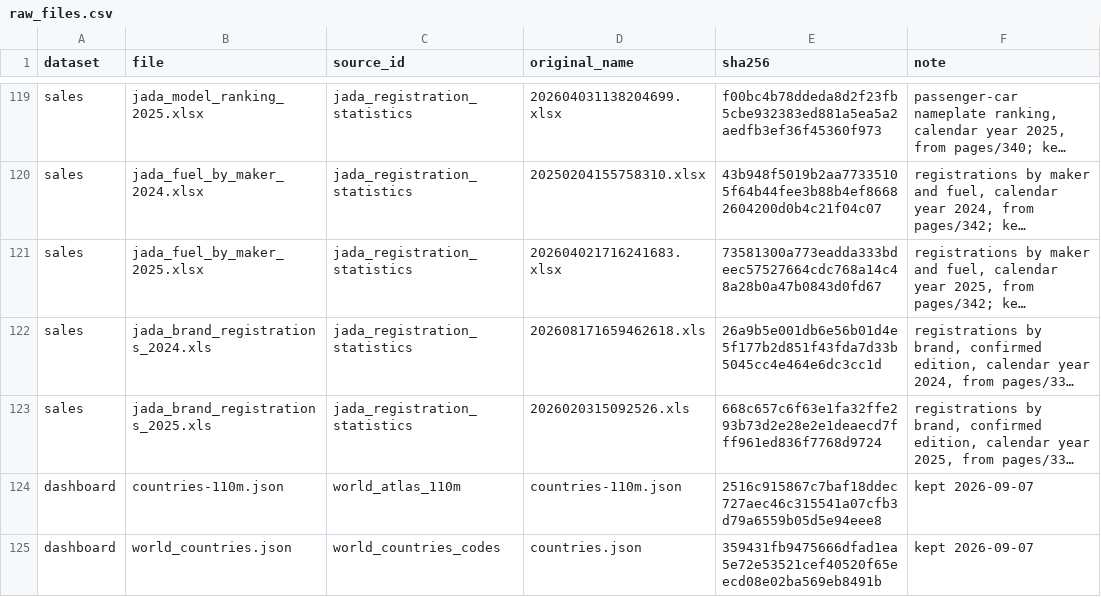
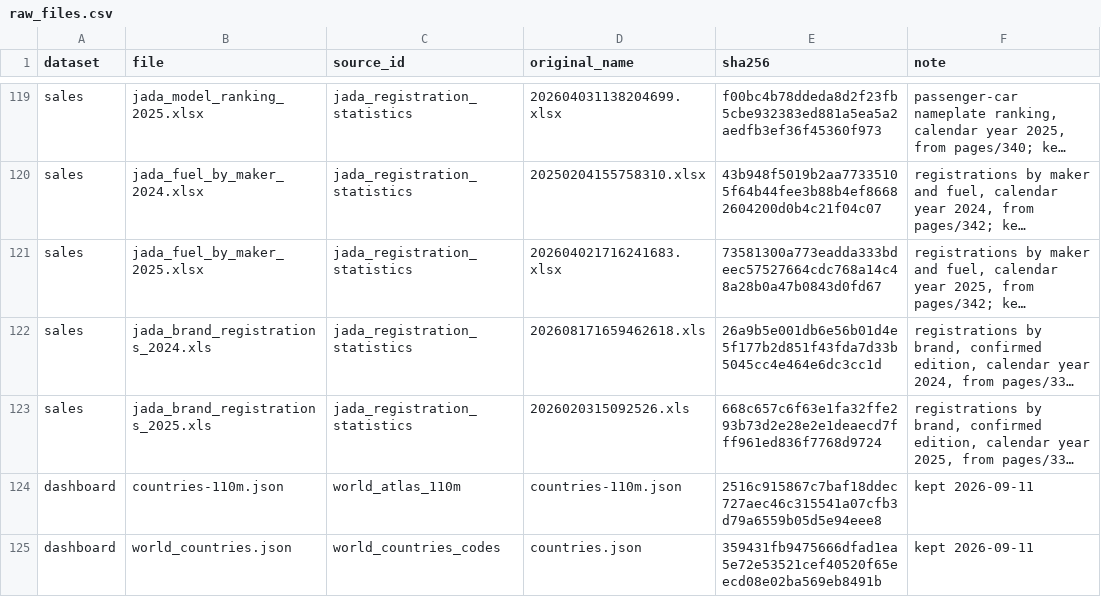
Before and after one commit to PLANiT-Institute/tradeimpact, a CSV file: data/auto/registry/raw_files.csv, drawn as a sheet; only a part is shown, gaps mark what is left out; long unchanged cells end in …; the diff names each change by its address in the sheet, - before the commit and + after, or states it on an @@ line.

```diff
--- a/data/auto/registry/raw_files.csv
+++ b/data/auto/registry/raw_files.csv
-F124:F125 (note): kept 2026-09-07
+F124:F125 (note): kept 2026-09-11
```
Also changed, not shown: data/auto/registry/sources.csv, 5 other files.
